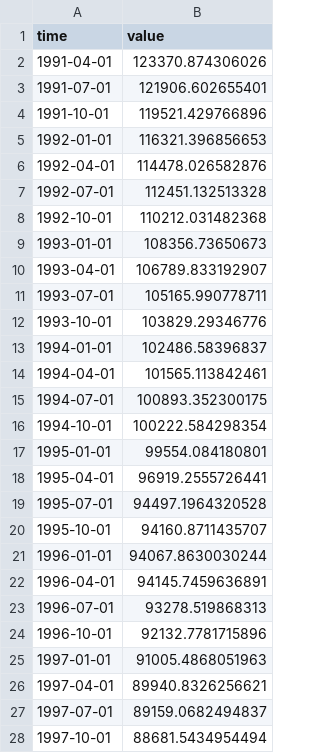
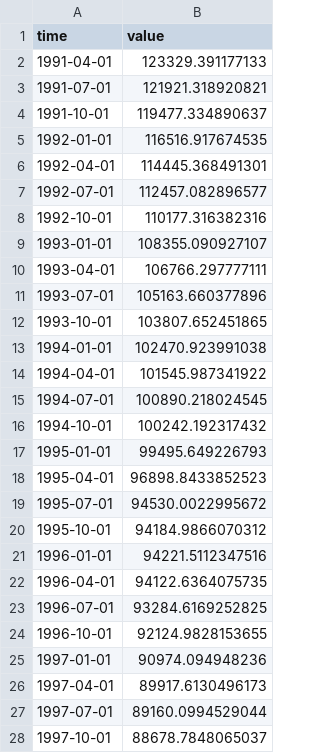
Before and after one commit to opentsi/ch.fso.es.rs, a CSV file: data-raw/csv/bc.m.d11.kof.csv, drawn as a sheet; only a part is shown; the diff covers the shown part only.

```diff
--- a/data-raw/csv/bc.m.d11.kof.csv
+++ b/data-raw/csv/bc.m.d11.kof.csv
@@ -1,28 +1,28 @@
 time,value
-1991-04-01,123370.874306026
-1991-07-01,121906.602655401
-1991-10-01,119521.429766896
-1992-01-01,116321.396856653
-1992-04-01,114478.026582876
-1992-07-01,112451.132513328
-1992-10-01,110212.031482368
-1993-01-01,108356.73650673
-1993-04-01,106789.833192907
-1993-07-01,105165.990778711
-1993-10-01,103829.29346776
-1994-01-01,102486.58396837
-1994-04-01,101565.113842461
-1994-07-01,100893.352300175
-1994-10-01,100222.584298354
-1995-01-01,99554.084180801
-1995-04-01,96919.2555726441
-1995-07-01,94497.1964320528
-1995-10-01,94160.8711435707
-1996-01-01,94067.8630030244
-1996-04-01,94145.7459636891
-1996-07-01,93278.519868313
-1996-10-01,92132.7781715896
-1997-01-01,91005.4868051963
-1997-04-01,89940.8326256621
-1997-07-01,89159.0682494837
-1997-10-01,88681.5434954494
+1991-04-01,123329.391177133
+1991-07-01,121921.318920821
+1991-10-01,119477.334890637
+1992-01-01,116516.917674535
+1992-04-01,114445.368491301
+1992-07-01,112457.082896577
+1992-10-01,110177.316382316
+1993-01-01,108355.090927107
+1993-04-01,106766.297777111
+1993-07-01,105163.660377896
+1993-10-01,103807.652451865
+1994-01-01,102470.923991038
+1994-04-01,101545.987341922
+1994-07-01,100890.218024545
+1994-10-01,100242.192317432
+1995-01-01,99495.649226793
+1995-04-01,96898.8433852523
+1995-07-01,94530.0022995672
+1995-10-01,94184.9866070312
+1996-01-01,94221.5112347516
+1996-04-01,94122.6364075735
+1996-07-01,93284.6169252825
+1996-10-01,92124.9828153655
+1997-01-01,90974.094948236
+1997-04-01,89917.6130496173
+1997-07-01,89160.0994529044
+1997-10-01,88678.7848065037
```
Also changed, not shown: 102 edited cells elsewhere in this file, data-raw/csv/bc.m.d12.kof.csv, data-raw/csv/ch.m.d12.kof.csv, 47 other files.
